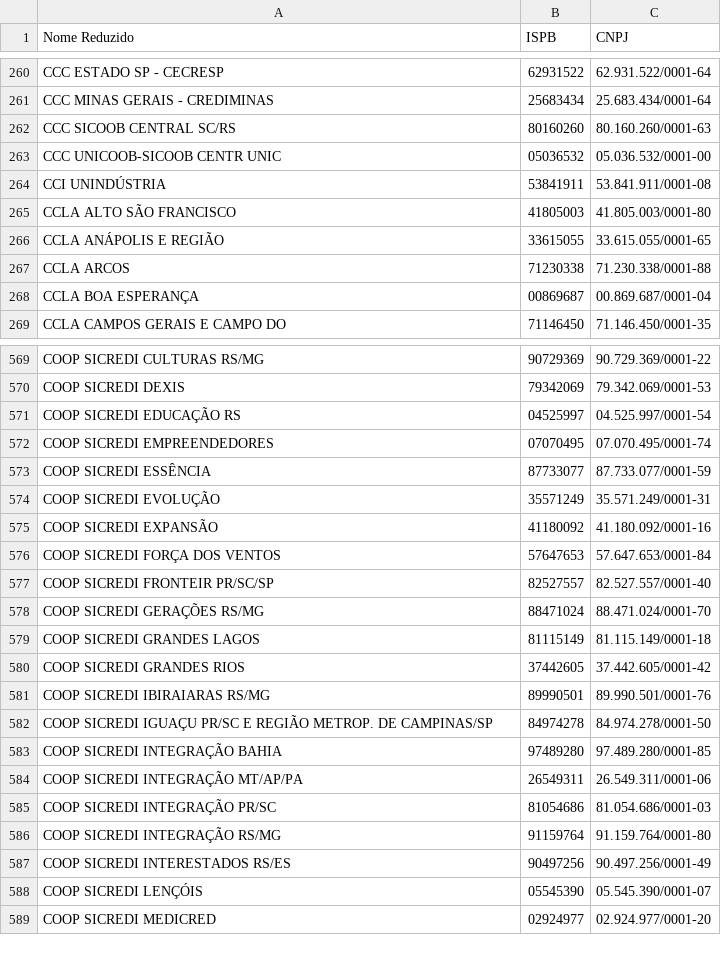
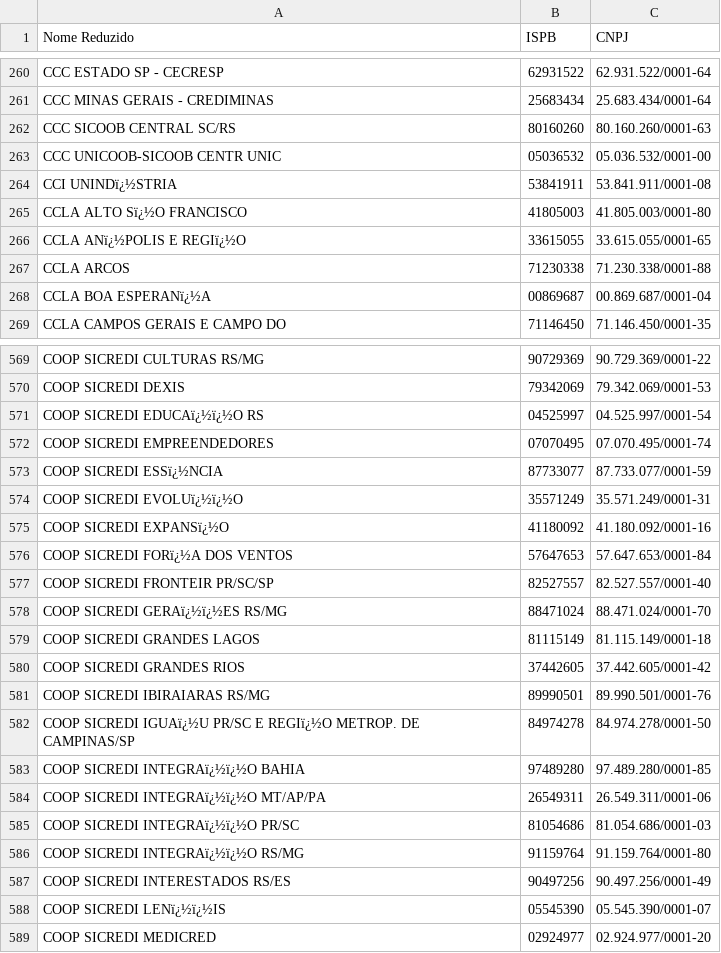
Before and after one commit to Master-Support/ispb, a CSV file: lista-participantes-instituicoes-em-adesao-pix-20250930.csv, drawn as a sheet; only a part is shown, gaps mark what is left out; the diff covers the shown part only; the diff names each change by its address in the sheet, - before the commit and + after, or states it on an @@ line.

```diff
--- a/lista-participantes-instituicoes-em-adesao-pix-20250930.csv
+++ b/lista-participantes-instituicoes-em-adesao-pix-20250930.csv
-A264 (Nome Reduzido): CCI UNINDÚSTRIA
+A264 (Nome Reduzido): CCI UNINDï¿½STRIA
-A265 (Nome Reduzido): CCLA ALTO SÃO FRANCISCO
+A265 (Nome Reduzido): CCLA ALTO Sï¿½O FRANCISCO
-A266 (Nome Reduzido): CCLA ANÁPOLIS E REGIÃO
+A266 (Nome Reduzido): CCLA ANï¿½POLIS E REGIï¿½O
-A268 (Nome Reduzido): CCLA BOA ESPERANÇA
+A268 (Nome Reduzido): CCLA BOA ESPERANï¿½A
-A571 (Nome Reduzido): COOP SICREDI EDUCAÇÃO RS
+A571 (Nome Reduzido): COOP SICREDI EDUCAï¿½ï¿½O RS
-A573 (Nome Reduzido): COOP SICREDI ESSÊNCIA
+A573 (Nome Reduzido): COOP SICREDI ESSï¿½NCIA
-A574 (Nome Reduzido): COOP SICREDI EVOLUÇÃO
+A574 (Nome Reduzido): COOP SICREDI EVOLUï¿½ï¿½O
-A575 (Nome Reduzido): COOP SICREDI EXPANSÃO
+A575 (Nome Reduzido): COOP SICREDI EXPANSï¿½O
-A576 (Nome Reduzido): COOP SICREDI FORÇA DOS VENTOS
+A576 (Nome Reduzido): COOP SICREDI FORï¿½A DOS VENTOS
-A578 (Nome Reduzido): COOP SICREDI GERAÇÕES RS/MG
+A578 (Nome Reduzido): COOP SICREDI GERAï¿½ï¿½ES RS/MG
-A582 (Nome Reduzido): COOP SICREDI IGUAÇU PR/SC E REGIÃO METROP. DE…
+A582 (Nome Reduzido): COOP SICREDI IGUAï¿½U PR/SC E REGIï¿½O METROP. DE…
-A583 (Nome Reduzido): COOP SICREDI INTEGRAÇÃO BAHIA
+A583 (Nome Reduzido): COOP SICREDI INTEGRAï¿½ï¿½O BAHIA
-A584 (Nome Reduzido): COOP SICREDI INTEGRAÇÃO MT/AP/PA
+A584 (Nome Reduzido): COOP SICREDI INTEGRAï¿½ï¿½O MT/AP/PA
-A585 (Nome Reduzido): COOP SICREDI INTEGRAÇÃO PR/SC
+A585 (Nome Reduzido): COOP SICREDI INTEGRAï¿½ï¿½O PR/SC
-A586 (Nome Reduzido): COOP SICREDI INTEGRAÇÃO RS/MG
+A586 (Nome Reduzido): COOP SICREDI INTEGRAï¿½ï¿½O RS/MG
-A588 (Nome Reduzido): COOP SICREDI LENÇÓIS
+A588 (Nome Reduzido): COOP SICREDI LENï¿½ï¿½IS
```
Also changed, not shown: 145 edited cells elsewhere in this file.
